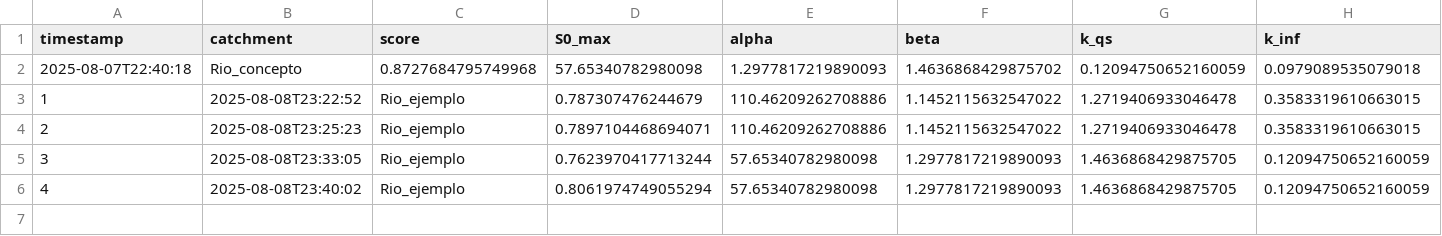
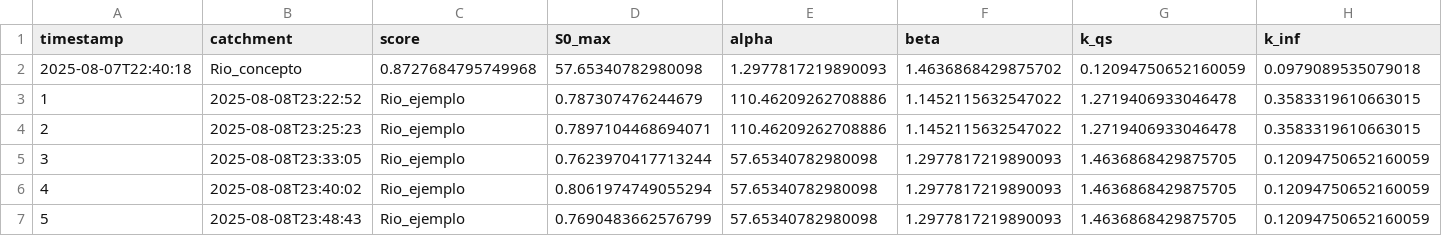
Before and after one commit to uranzea/ModHD, a CSV file: logs/calibraciones.csv, drawn as a sheet; only a part is shown; rows hold the shown columns only; the diff names each change by its address in the sheet, - before the commit and + after, or states it on an @@ line.

Commit message:
Update calibration data and enhance plotting in example2_rum.py

```diff
--- a/logs/calibraciones.csv
+++ b/logs/calibraciones.csv
+row 7: 5 | 2025-08-08T23:48:43 | Rio_ejemplo | 0.7690483662576799 | 57.65340782980098 | 1.2977817219890093 | 1.4636868429875705 | 0.12094750652160059
```
Also changed, not shown: 3 other files.
